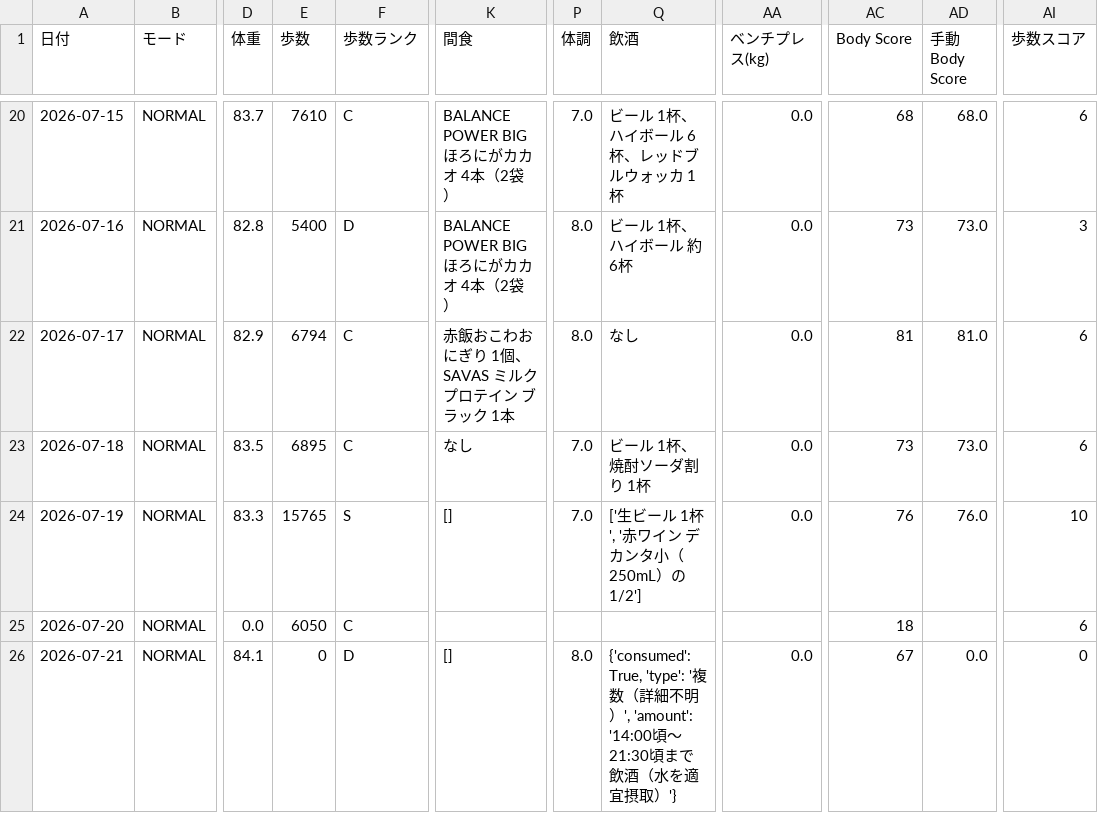
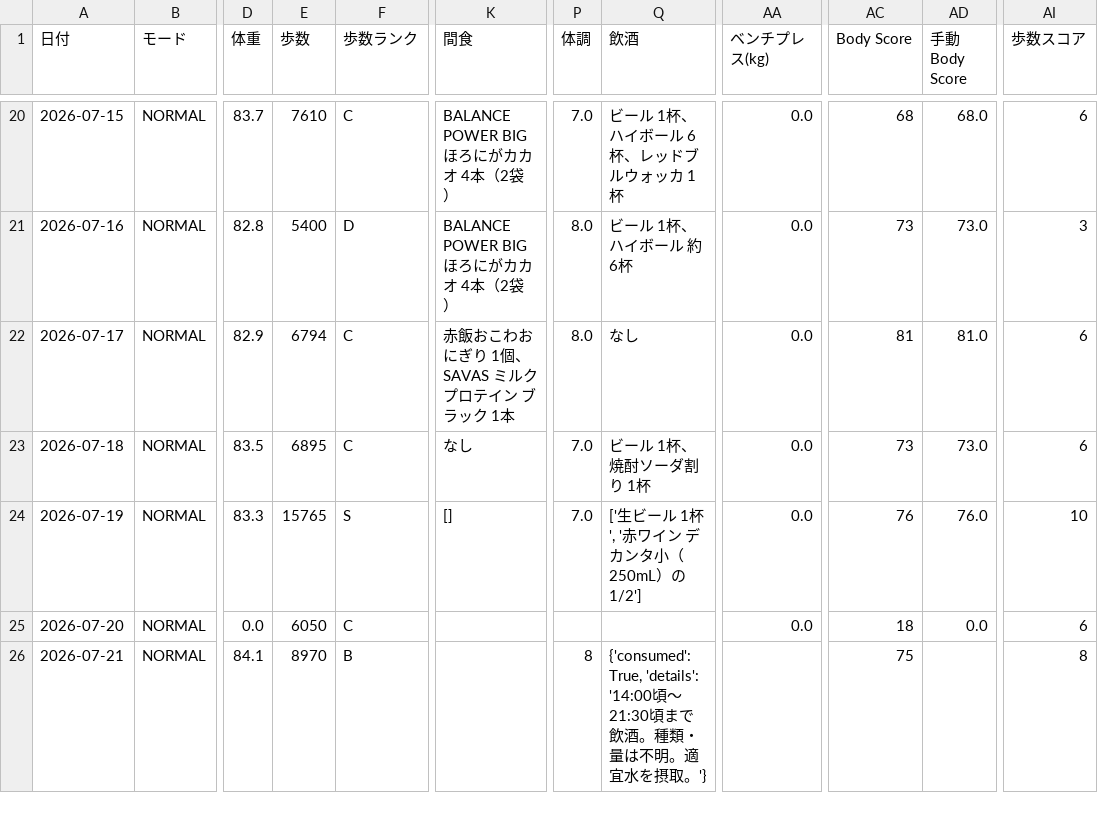
Before and after one commit to ZOEykyk/body-recomp-dashboard, a CSV file: records.csv, drawn as a sheet; only a part is shown, gaps mark what is left out; the diff names each change by its address in the sheet, - before the commit and + after, or states it on an @@ line.

Commit message:
Update records.csv from Streamlit app

```diff
--- a/records.csv
+++ b/records.csv
-AA25 (ベンチプレス(kg)): (empty)
+AA25 (ベンチプレス(kg)): 0.0
-AD25 (手動Body Score): (empty)
+AD25 (手動Body Score): 0.0
-E26 (歩数): 0
+E26 (歩数): 8970
-F26 (歩数ランク): D
+F26 (歩数ランク): B
-K26 (間食): []
+K26 (間食): (empty)
-P26 (体調): 8.0
+P26 (体調): 8
-Q26 (飲酒): {'consumed': True, 'type': '複数（詳細不明）', 'amount': '14:00頃〜21:30頃まで飲酒（水を適宜摂取）'}
+Q26 (飲酒): {'consumed': True, 'details': '14:00頃〜21:30頃まで飲酒。種類・量は不明。適宜水を摂取。'}
-AA26 (ベンチプレス(kg)): 0.0
+AA26 (ベンチプレス(kg)): (empty)
-AC26 (Body Score): 67
+AC26 (Body Score): 75
-AD26 (手動Body Score): 0.0
+AD26 (手動Body Score): (empty)
-AI26 (歩数スコア): 0
+AI26 (歩数スコア): 8
```
